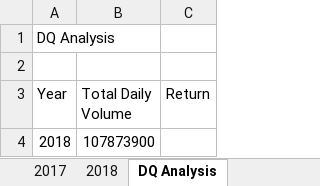
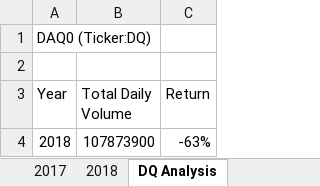
Before and after one commit to pawankumar1980/Stock-Analysis, an Excel workbook: green_stocks.xlsm, sheet DQ Analysis, drawn as a sheet; values as stored, in another font and other column widths than the file's, no borders; the diff names each change by its address in the sheet, - before the commit and + after, or states it on an @@ line.

Commit message:
Yearly returns

```diff
--- a/green_stocks.xlsm (sheet DQ Analysis)
+++ b/green_stocks.xlsm (sheet DQ Analysis)
-A1 (Year): DQ Analysis
+A1 (Year): DAQ0 (Ticker:DQ)
-C4 (Return): (empty)
+C4 (Return): -63%
```
